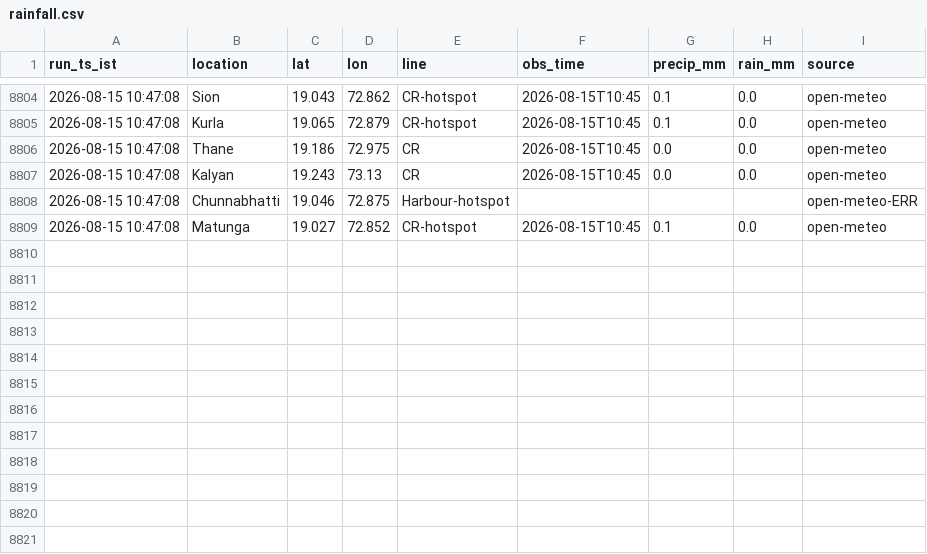
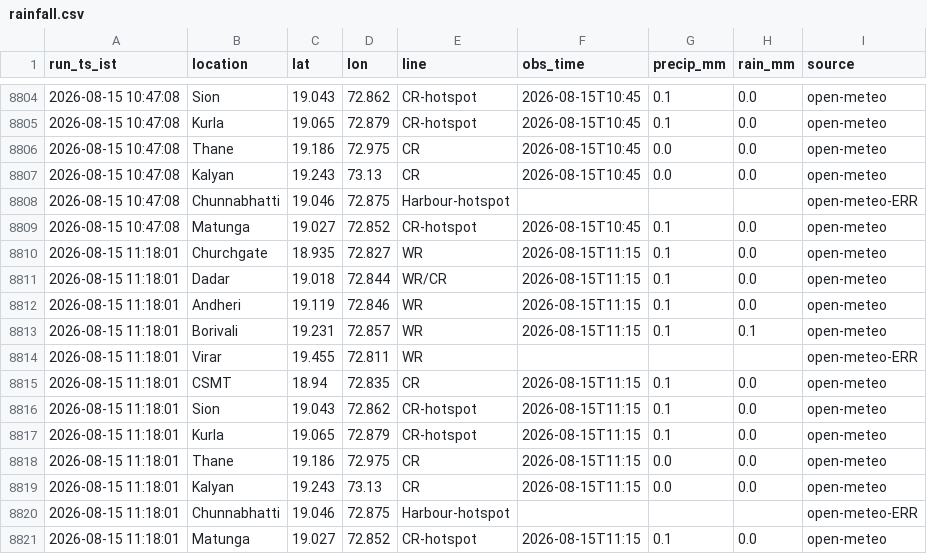
Before and after one commit to Tanjam73/Scraper, a CSV file: data/rainfall.csv, drawn as a sheet; only a part is shown, gaps mark what is left out; the diff names each change by its address in the sheet, - before the commit and + after, or states it on an @@ line.

```diff
--- a/data/rainfall.csv
+++ b/data/rainfall.csv
+row 8810: 2026-08-15 11:18:01 | Churchgate | 18.935 | 72.827 | WR | 2026-08-15T11:15 | 0.1 | 0.0 | open-meteo
+row 8811: 2026-08-15 11:18:01 | Dadar | 19.018 | 72.844 | WR/CR | 2026-08-15T11:15 | 0.1 | 0.0 | open-meteo
+row 8812: 2026-08-15 11:18:01 | Andheri | 19.119 | 72.846 | WR | 2026-08-15T11:15 | 0.1 | 0.0 | open-meteo
+row 8813: 2026-08-15 11:18:01 | Borivali | 19.231 | 72.857 | WR | 2026-08-15T11:15 | 0.1 | 0.1 | open-meteo
+row 8814: 2026-08-15 11:18:01 | Virar | 19.455 | 72.811 | WR |  |  |  | open-meteo-ERR
+row 8815: 2026-08-15 11:18:01 | CSMT | 18.94 | 72.835 | CR | 2026-08-15T11:15 | 0.1 | 0.0 | open-meteo
+row 8816: 2026-08-15 11:18:01 | Sion | 19.043 | 72.862 | CR-hotspot | 2026-08-15T11:15 | 0.1 | 0.0 | open-meteo
+row 8817: 2026-08-15 11:18:01 | Kurla | 19.065 | 72.879 | CR-hotspot | 2026-08-15T11:15 | 0.1 | 0.0 | open-meteo
+row 8818: 2026-08-15 11:18:01 | Thane | 19.186 | 72.975 | CR | 2026-08-15T11:15 | 0.0 | 0.0 | open-meteo
+row 8819: 2026-08-15 11:18:01 | Kalyan | 19.243 | 73.13 | CR | 2026-08-15T11:15 | 0.0 | 0.0 | open-meteo
+row 8820: 2026-08-15 11:18:01 | Chunnabhatti | 19.046 | 72.875 | Harbour-hotspot |  |  |  | open-meteo-ERR
+row 8821: 2026-08-15 11:18:01 | Matunga | 19.027 | 72.852 | CR-hotspot | 2026-08-15T11:15 | 0.1 | 0.0 | open-meteo
```
